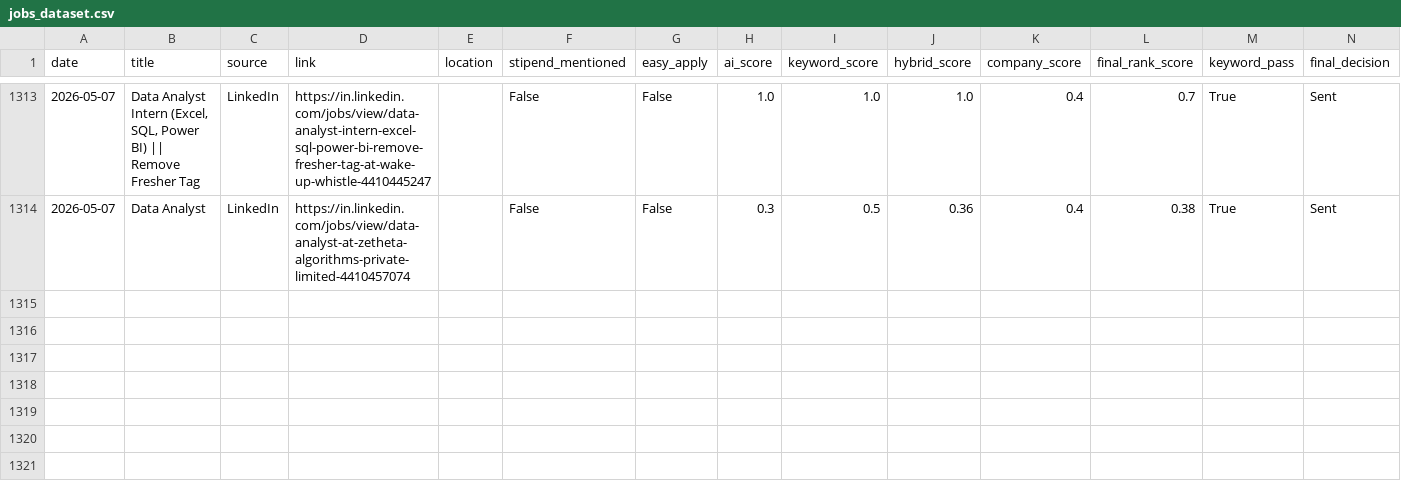
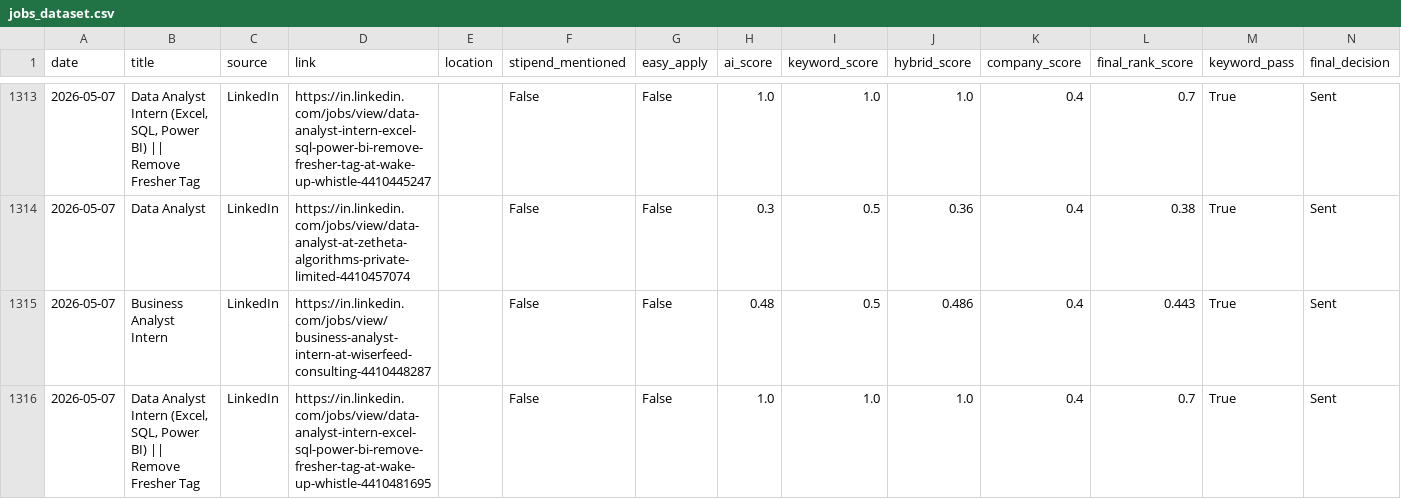
Before and after one commit to darshanmali99/ai-job-agent, a CSV file: jobs_dataset.csv, drawn as a sheet; only a part is shown, gaps mark what is left out; the diff names each change by its address in the sheet, - before the commit and + after, or states it on an @@ line.

```diff
--- a/jobs_dataset.csv
+++ b/jobs_dataset.csv
+row 1315: 2026-05-07 | Business Analyst Intern | LinkedIn | https://in.linkedin.com/jobs/view/business-analyst-intern-at-wiserfeed-consulting-4410448287 |  | False | False | 0.48 | 0.5 | 0.486 | 0.4 | 0.443 | True | Sent
+row 1316: 2026-05-07 | Data Analyst Intern (Excel, SQL, Power BI) || Remove Fresher Tag | LinkedIn | https://in.linkedin.com/jobs/view/data-analyst-intern-excel-sql-power-bi-remove-fresher-tag-at-wake-up-whistle-4410481695 |  | False | False | 1.0 | 1.0 | 1.0 | 0.4 | 0.7 | True | Sent
```
Also changed, not shown: 1 other file.
